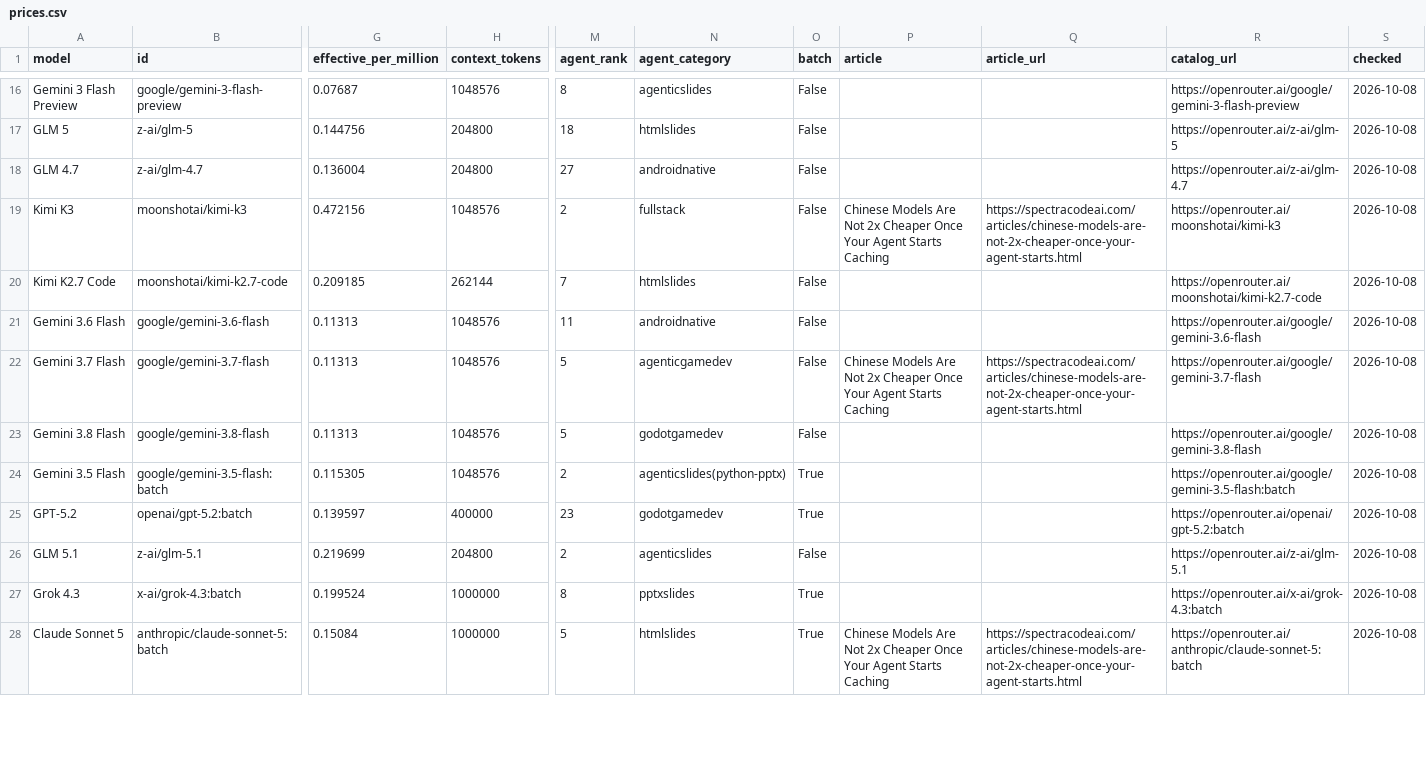
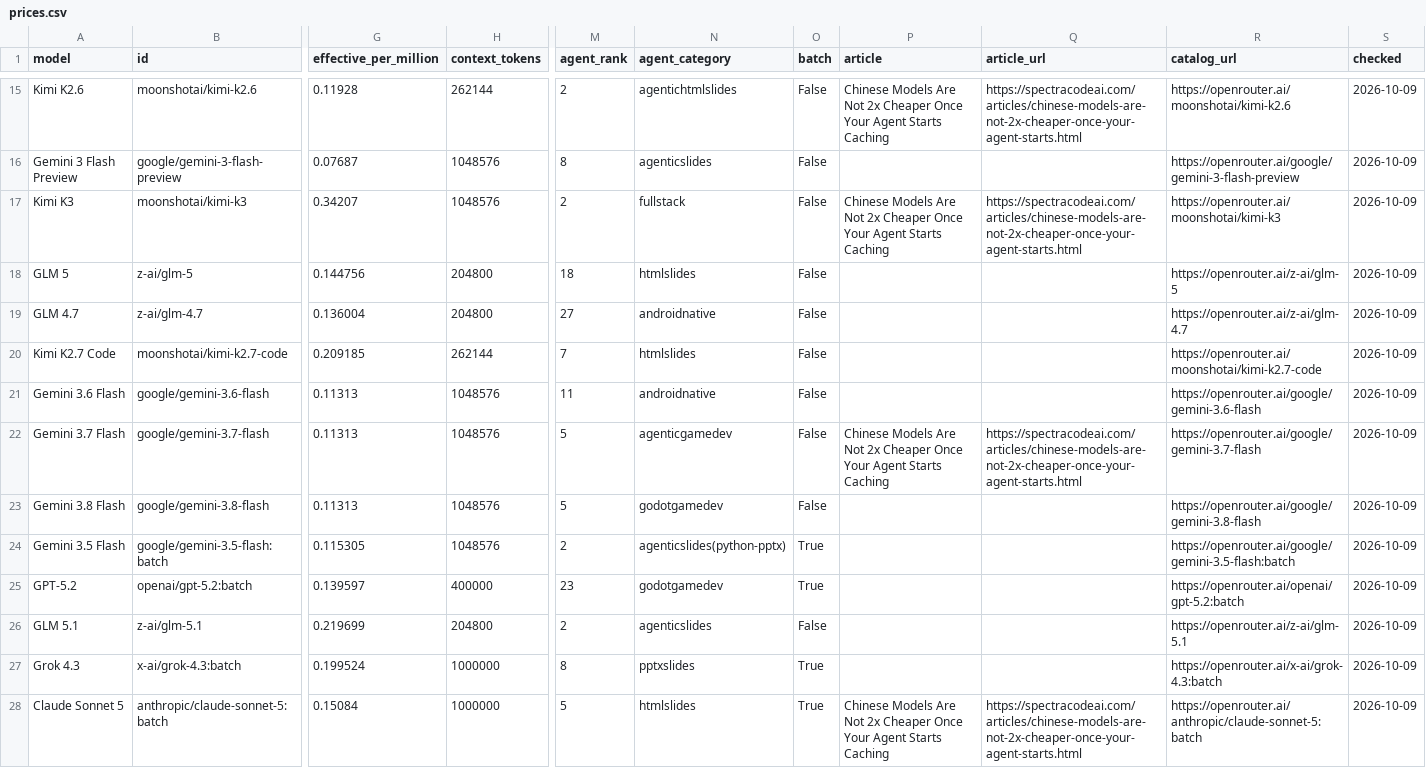
Before and after one commit to xyzs996/llm-api-pricing, a CSV file: data/prices.csv, drawn as a sheet; only a part is shown, gaps mark what is left out; removed rows and columns are numbered as before the commit, all else as after; rows hold the shown columns only; the diff covers the shown part only; the diff names each change by its address in the sheet, - before the commit and + after, or states it on an @@ line.

Commit message:
64 field notes on AI coding agents — +0 ~22 -0 files

```diff
--- a/data/prices.csv
+++ b/data/prices.csv
+row 15: Kimi K2.6 | moonshotai/kimi-k2.6 | 0.11928 | 262144 | 2 | agentichtmlslides | False | Chinese Models Are Not 2x Cheaper Once Your Agent Starts Caching | https://spectracodeai.com/articles/chinese-models-are-not-2x-cheaper-once-your-agent-starts.html | https://openrouter.ai/moonshotai/kimi-k2.6 | 2026-10-09
-S16 (checked): 2026-10-08
+S16 (checked): 2026-10-09
+row 17: Kimi K3 | moonshotai/kimi-k3 | 0.34207 | 1048576 | 2 | fullstack | False | Chinese Models Are Not 2x Cheaper Once Your Agent Starts Caching | https://spectracodeai.com/articles/chinese-models-are-not-2x-cheaper-once-your-agent-starts.html | https://openrouter.ai/moonshotai/kimi-k3 | 2026-10-09
-S18:S19 (checked): 2026-10-08
+S18:S19 (checked): 2026-10-09
-row 19: Kimi K3 | moonshotai/kimi-k3 | 0.472156 | 1048576 | 2 | fullstack | False | Chinese Models Are Not 2x Cheaper Once Your Agent Starts Caching | https://spectracodeai.com/articles/chinese-models-are-not-2x-cheaper-once-your-agent-starts.html | https://openrouter.ai/moonshotai/kimi-k3 | 2026-10-08
-S20:S28 (checked): 2026-10-08
+S20:S28 (checked): 2026-10-09
```
Also changed, not shown: 1 added row, 2 removed rows and 56 edited cells elsewhere in this file, prices.csv, 20 other files.
